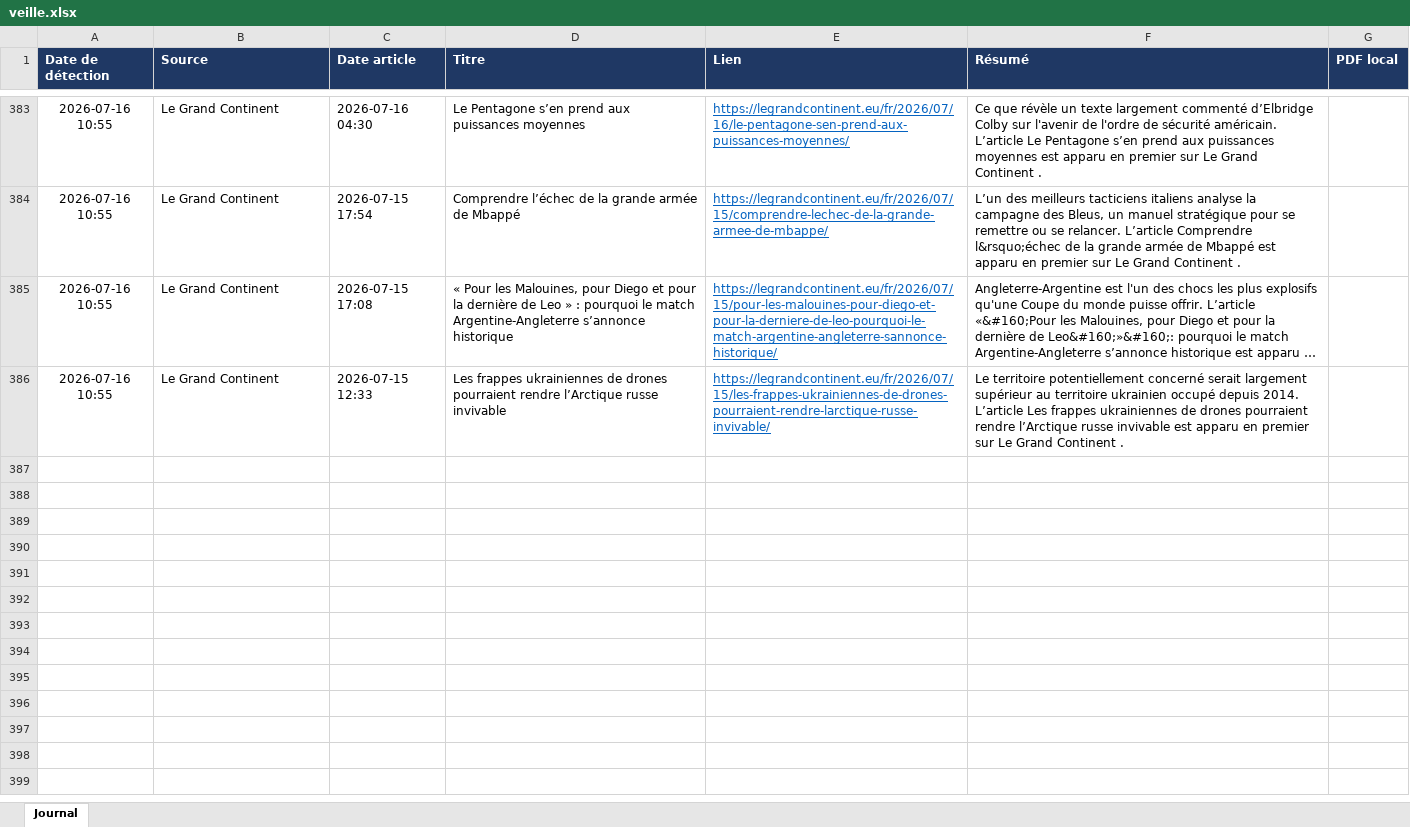
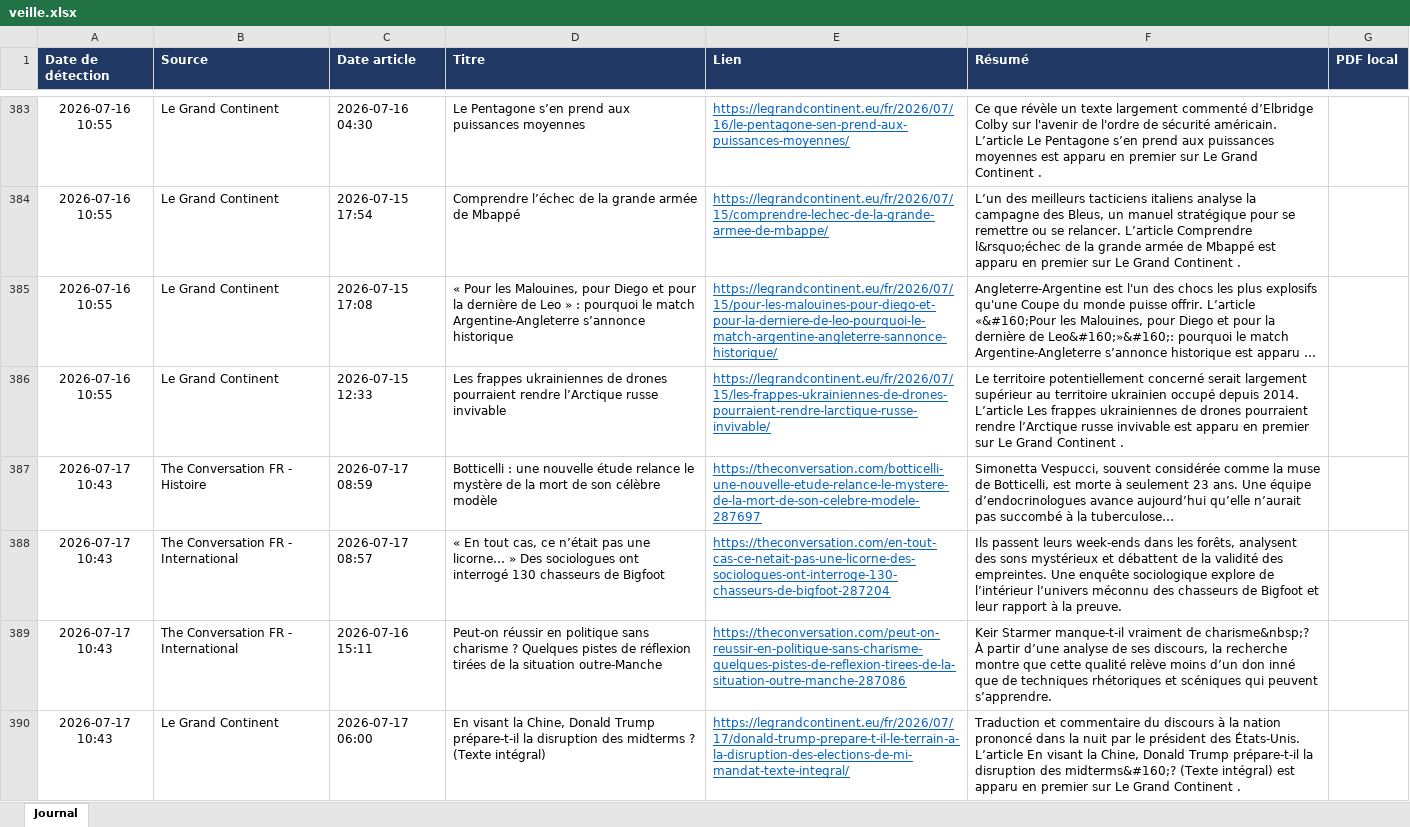
Before and after one commit to LoicSchreiber/Veille-HG-Marion, an Excel workbook: veille.xlsx, sheet Journal, drawn as a sheet; only a part is shown, gaps mark what is left out; long unchanged cells end in …; values as stored, in another font and other column widths than the file's, no borders; the diff covers the shown part only; the diff names each change by its address in the sheet, - before the commit and + after, or states it on an @@ line.

```diff
--- a/veille.xlsx (sheet Journal)
+++ b/veille.xlsx (sheet Journal)
+row 387: 2026-07-17 10:43 | The Conversation FR - Histoire | 2026-07-17 08:59 | Botticelli : une nouvelle étude relance le mystère de la mort de son célèbre modèle | https://theconversation.com/botticelli-une-nouvelle-etude-relance-le-mystere-de-la-mort-de-son-celebre-modele-287697 | Simonetta Vespucci, souvent considérée comme la muse de Botticelli, est morte à seulement 23 ans. Une équipe d’endocrinologues avance aujourd’hui qu’elle n’aurait pas succombé à la tuberculose…
+row 388: 2026-07-17 10:43 | The Conversation FR - International | 2026-07-17 08:57 | « En tout cas, ce n’était pas une licorne… » Des sociologues ont interrogé 130 chasseurs de Bigfoot | https://theconversation.com/en-tout-cas-ce-netait-pas-une-licorne-des-sociologues-ont-interroge-130-chasseurs-de-bigfoot-287204 | Ils passent leurs week-ends dans les forêts, analysent des sons mystérieux et débattent de la validité des empreintes. Une enquête sociologique explore de l’intérieur l’univers méconnu des chasseurs de Bigfoot et leur rapport à la preuve.
+row 389: 2026-07-17 10:43 | The Conversation FR - International | 2026-07-16 15:11 | Peut-on réussir en politique sans charisme ? Quelques pistes de réflexion tirées de la situation outre-Manche | https://theconversation.com/peut-on-reussir-en-politique-sans-charisme-quelques-pistes-de-reflexion-tirees-de-la-situation-outre-manche-287086 | Keir Starmer manque-t-il vraiment de charisme&nbsp;? À partir d’une analyse de ses discours, la recherche montre que cette qualité relève moins d’un don inné que de techniques rhétoriques et scéniques qui peuvent s’apprendre.
+row 390: 2026-07-17 10:43 | Le Grand Continent | 2026-07-17 06:00 | En visant la Chine, Donald Trump prépare-t-il la disruption des midterms ? (Texte intégral) | https://legrandcontinent.eu/fr/2026/07/17/donald-trump-prepare-t-il-le-terrain-a-la-disruption-des-elections-de-mi-mandat-texte-integral/ | Traduction et commentaire du discours à la nation prononcé dans la nuit par le président des États-Unis. L’article En visant la Chine, Donald Trump prépare-t-il la disruption des midterms&#160;? (Texte intégral) est apparu en premier sur Le Grand Continent .
```
Also changed, not shown: 3 added rows elsewhere in this sheet, 4 other files.
